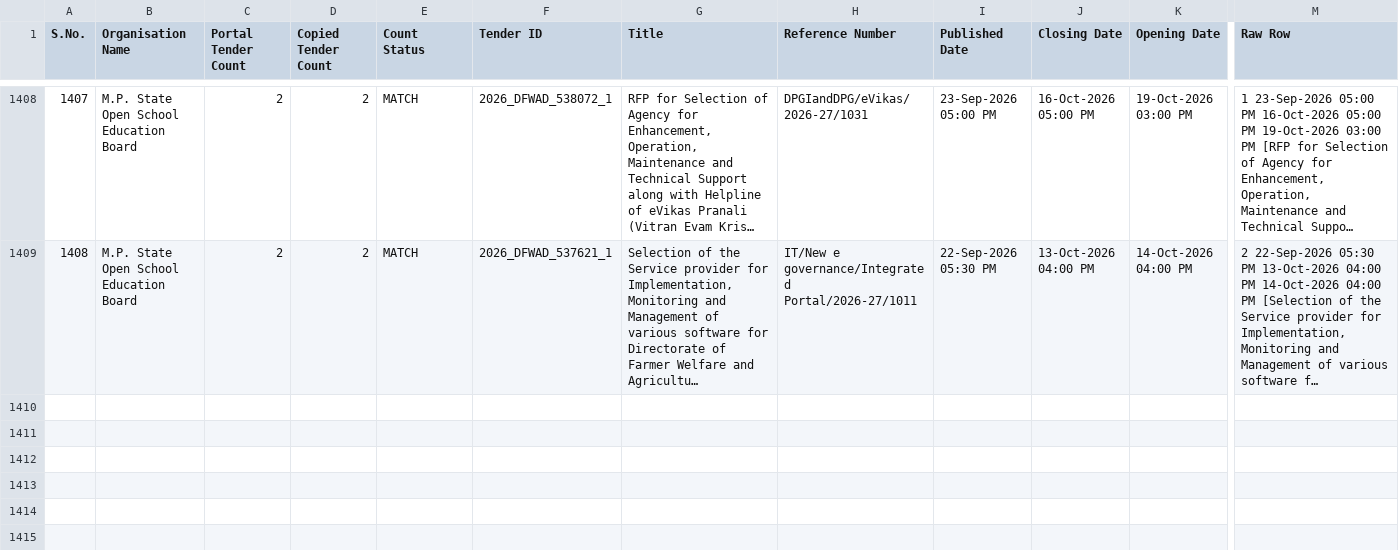
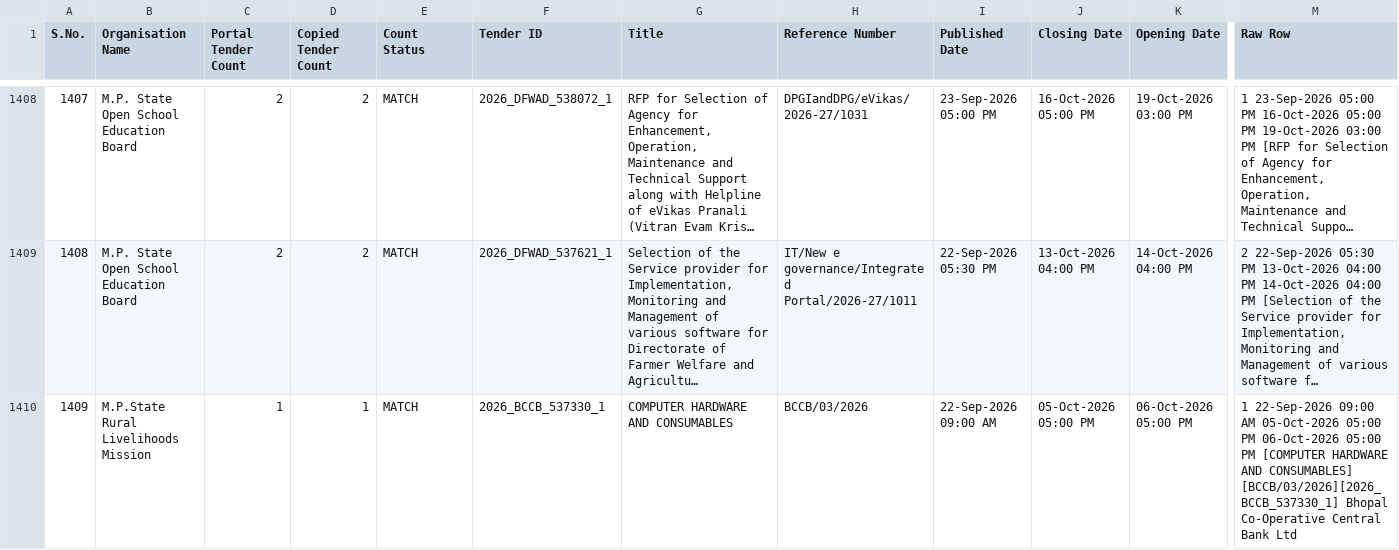
Before and after one commit to esign2015/mp-tenders, a CSV file: organisation_tenders.csv, drawn as a sheet; only a part is shown, gaps mark what is left out; long unchanged cells end in …; rows hold the shown columns only; the diff names each change by its address in the sheet, - before the commit and + after, or states it on an @@ line.

```diff
--- a/organisation_tenders.csv
+++ b/organisation_tenders.csv
+row 1410: 1409 | M.P.State Rural Livelihoods Mission | 1 | 1 | MATCH | 2026_BCCB_537330_1 | COMPUTER HARDWARE AND CONSUMABLES | BCCB/03/2026 | 22-Sep-2026 09:00 AM | 05-Oct-2026 05:00 PM | 06-Oct-2026 05:00 PM | 1 22-Sep-2026 09:00 AM 05-Oct-2026 05:00 PM 06-Oct-2026 05:00 PM [COMPUTER HARDWARE AND CONSUMABLES] [BCCB/03/2026][2026_BCCB_537330_1] Bhopal Co-Operative Central Bank Ltd
```
Also changed, not shown: 1 other file.
